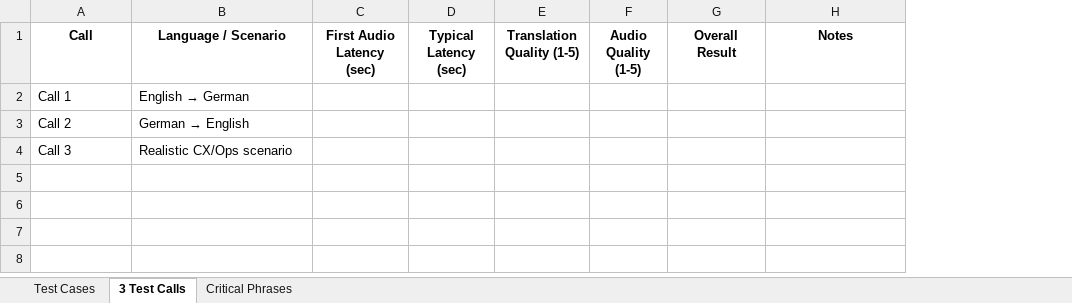
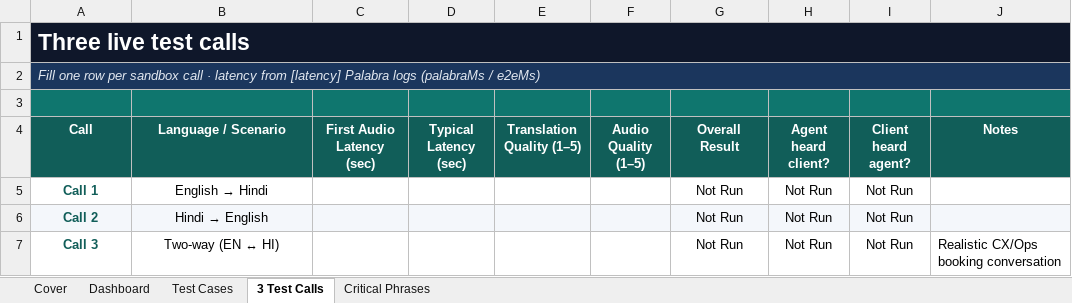
Before and after one commit to gaurab-blys/palabra-lab-agent, an Excel workbook: QA/Palabra_Twilio_POC_Test_Cases.xlsx, sheet 3 Test Calls, drawn as a sheet; values as stored, in another font and other column widths than the file's, no borders; conditional formats and table styles not drawn; removed rows and columns are numbered as before the commit, all else as after; the diff names each change by its address in the sheet, - before the commit and + after, or states it on an @@ line.

```diff
--- a/QA/Palabra_Twilio_POC_Test_Cases.xlsx (sheet 3 Test Calls)
+++ b/QA/Palabra_Twilio_POC_Test_Cases.xlsx (sheet 3 Test Calls)
+sheet tab: Cover
+sheet tab: Dashboard
-column E (Translation Quality (1-5)), empty
-column F (Audio Quality (1-5)), empty
+column E (Translation Quality (1–5)), empty
+column F (Audio Quality (1–5)), empty
+column H (Agent heard client?), rows 5-7: all Not Run
+column I (Client heard agent?), rows 5-7: all Not Run
+row 1: Three live test calls
+row 2: Fill one row per sandbox call · latency from [latency] Palabra logs (palabraMs / e2eMs)
+row 3: (empty)
@@ A4:D4 fill: none → #115E59, text colour: black → #FFFFFF @@
@@ G4 fill: none → #115E59, text colour: black → #FFFFFF @@
@@ J4 fill: none → #115E59, text colour: black → #FFFFFF @@
@@ A5:A7 bold: off → on, text colour: black → #115E59 @@
-A5:B7 alignment: left
+A5:B7 alignment: center
@@ B5 (Language / Scenario): English → German → English → Hindi @@
-G5:G7 (Overall Result): (empty)
+G5:G7 (Overall Result): Not Run
-A6:D6 fill: none
+A6:D6 fill: #F4F7FB
@@ B6 (Language / Scenario): German → English → Hindi → English @@
-G6 fill: none
+G6 fill: #F4F7FB
-J6 fill: none
+J6 fill: #F4F7FB
-B7 (Language / Scenario): Realistic CX/Ops scenario
+B7 (Language / Scenario): Two-way (EN ↔ HI)
-J7 (Notes): (empty)
+J7 (Notes): Realistic CX/Ops booking conversation
```
Also changed, not shown: sheet Test Cases, sheet Critical Phrases, charts or pictures, 7 other files.
